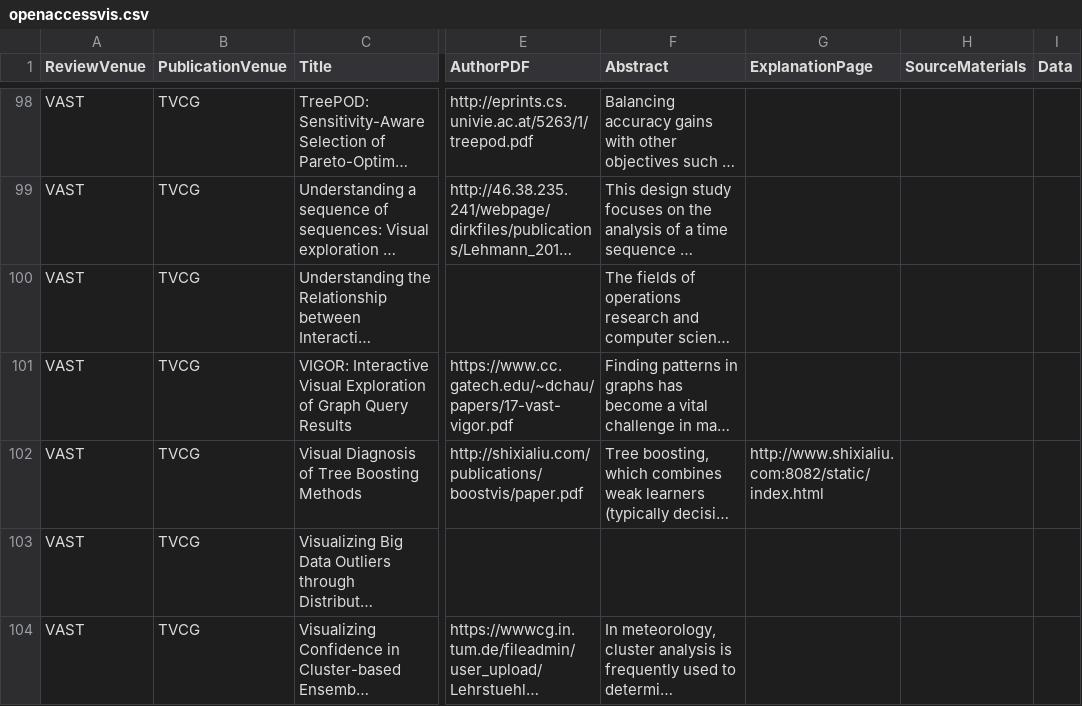
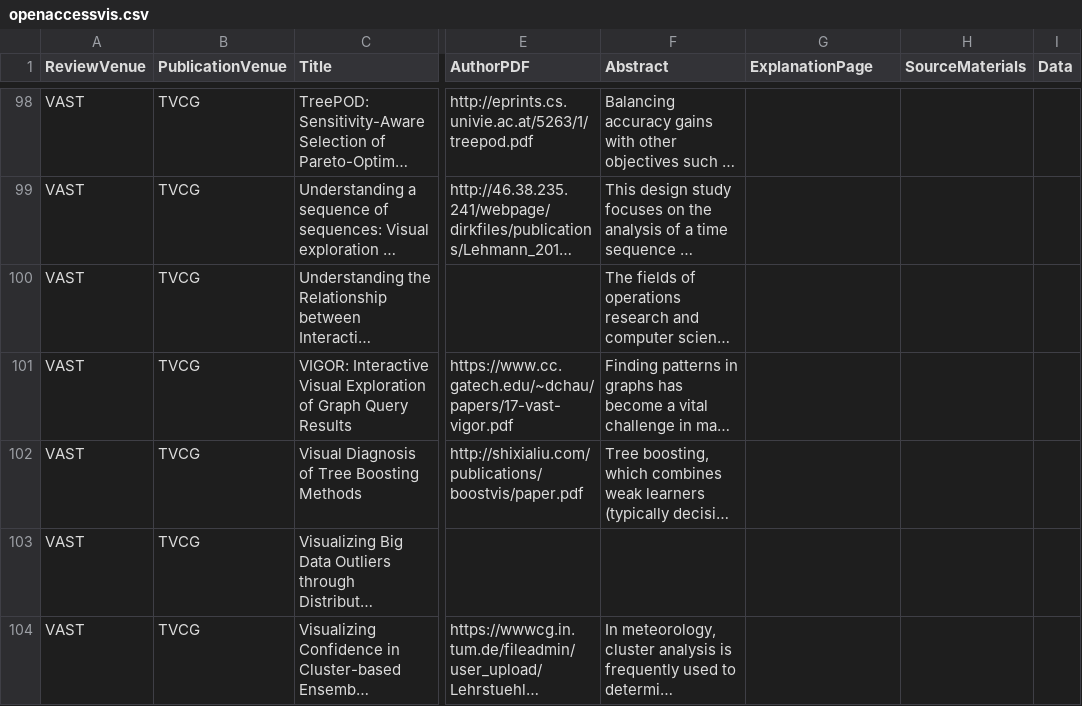
Before and after one commit to steveharoz/open-access-vis, a CSV file: openaccessvis.csv, drawn as a sheet; only a part is shown, gaps mark what is left out; long unchanged cells end in …; the diff names each change by its address in the sheet, - before the commit and + after, or states it on an @@ line.

Commit message:
data (link rot)

```diff
--- a/openaccessvis.csv
+++ b/openaccessvis.csv
-G102 (ExplanationPage): http://www.shixialiu.com:8082/static/index.html
+G102 (ExplanationPage): (empty)
```
